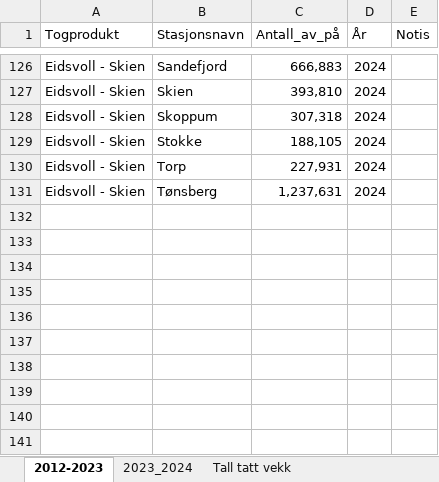
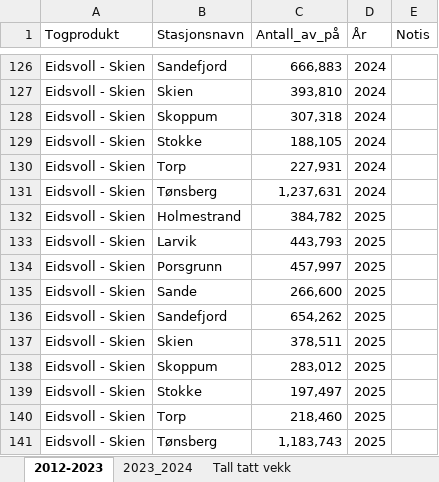
Before and after one commit to RasmusPalmqvist/Vestfold, an Excel workbook: 05_Mobilitet og infrastruktur/Persontransport og reisevaner/Mobilitetsdashboard/Brukes2024/Jernbanestatistikk_2012_2024.xlsx, sheet 2012-2023, drawn as a sheet; only a part is shown, gaps mark what is left out; values as stored, in another font and other column widths than the file's, no borders; charts and pictures not drawn; the diff names each change by its address in the sheet, - before the commit and + after, or states it on an @@ line.

Commit message:
Update Jernbanestatistikk_2012_2024.xlsx

```diff
--- a/05_Mobilitet og infrastruktur/Persontransport og reisevaner/Mobilitetsdashboard/Brukes2024/Jernbanestatistikk_2012_2024.xlsx (sheet 2012-2023)
+++ b/05_Mobilitet og infrastruktur/Persontransport og reisevaner/Mobilitetsdashboard/Brukes2024/Jernbanestatistikk_2012_2024.xlsx (sheet 2012-2023)
+row 132: Eidsvoll - Skien | Holmestrand | 384,782 | 2025
+row 133: Eidsvoll - Skien | Larvik | 443,793 | 2025
+row 134: Eidsvoll - Skien | Porsgrunn | 457,997 | 2025
+row 135: Eidsvoll - Skien | Sande | 266,600 | 2025
+row 136: Eidsvoll - Skien | Sandefjord | 654,262 | 2025
+row 137: Eidsvoll - Skien | Skien | 378,511 | 2025
+row 138: Eidsvoll - Skien | Skoppum | 283,012 | 2025
+row 139: Eidsvoll - Skien | Stokke | 197,497 | 2025
+row 140: Eidsvoll - Skien | Torp | 218,460 | 2025
+row 141: Eidsvoll - Skien | Tønsberg | 1,183,743 | 2025
```
